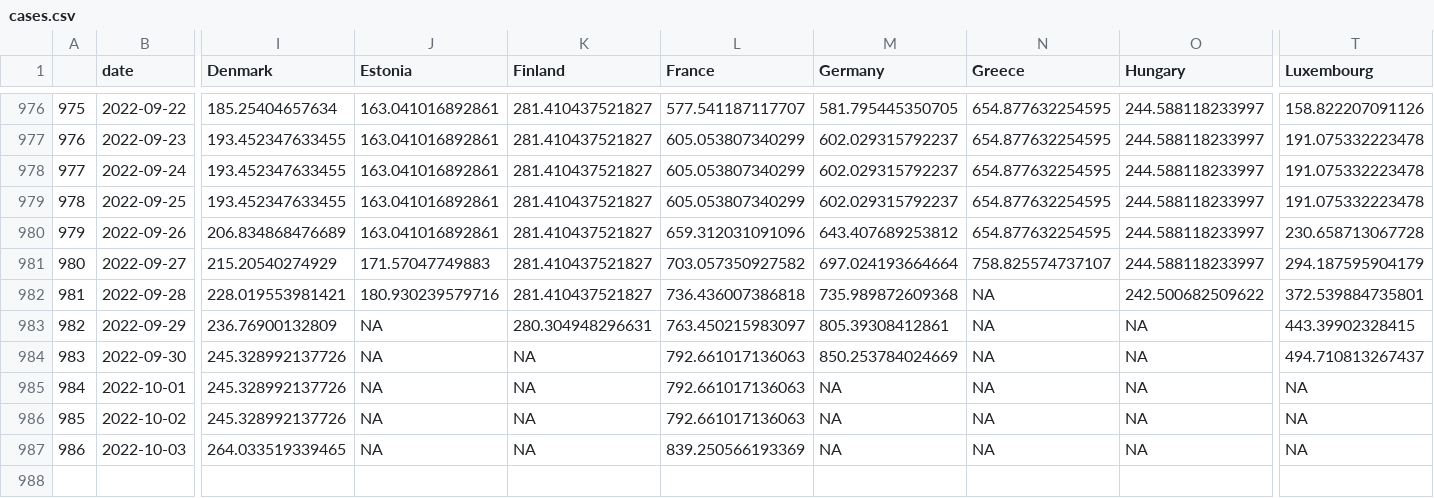
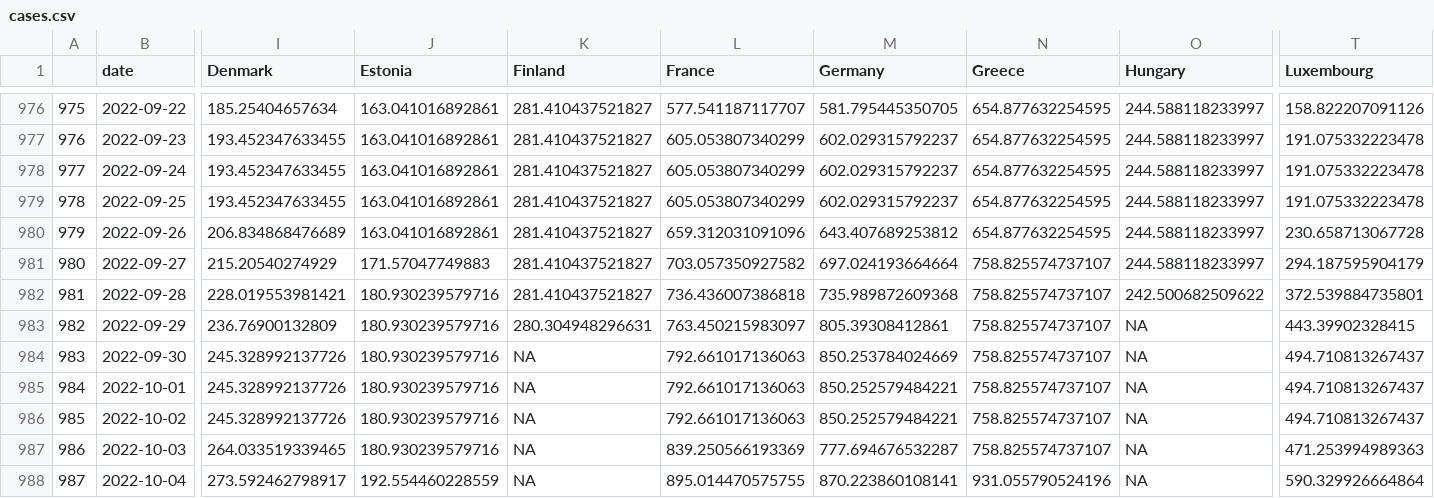
Before and after one commit to dfin-econ/dashboard, a CSV file: cases.csv, drawn as a sheet; only a part is shown, gaps mark what is left out; rows hold the shown columns only; the diff names each change by its address in the sheet, - before the commit and + after, or states it on an @@ line.

```diff
--- a/cases.csv
+++ b/cases.csv
-N982:N987 (Greece): NA
+N982:N987 (Greece): 758.825574737107
-J983:J987 (Estonia): NA
+J983:J987 (Estonia): 180.930239579716
-M985:M986 (Germany): NA
+M985:M986 (Germany): 850.252579484221
-T985:T986 (Luxembourg): NA
+T985:T986 (Luxembourg): 494.710813267437
-M987 (Germany): NA
+M987 (Germany): 777.694676532287
-T987 (Luxembourg): NA
+T987 (Luxembourg): 471.253994989363
+row 988: 987 | 2022-10-04 | 273.592462798917 | 192.554460228559 | NA | 895.014470575755 | 870.223860108141 | 931.055790524196 | NA | 590.329926664864
```
Also changed, not shown: cumulcases.csv, 1 other file.
